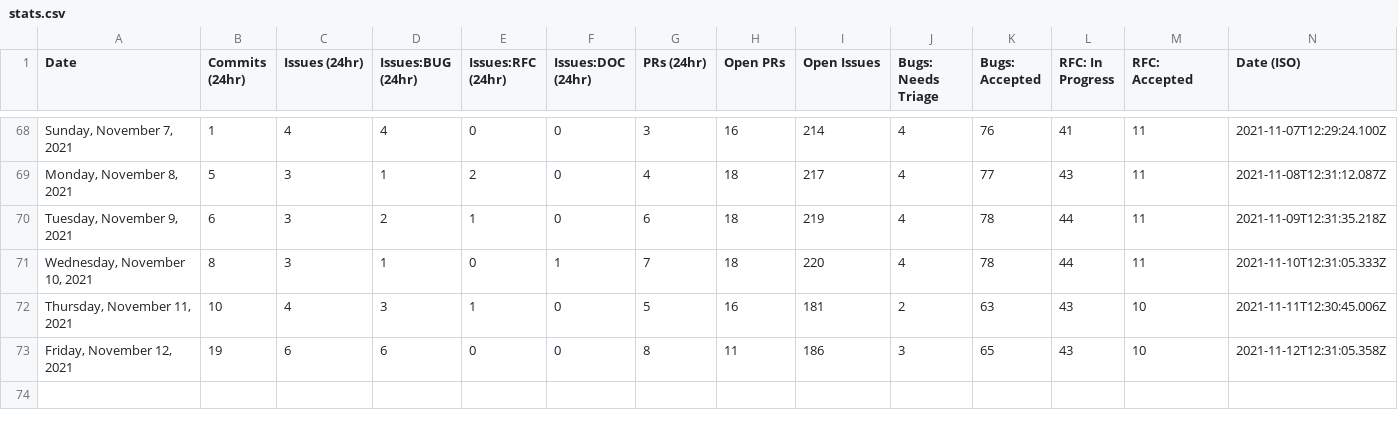
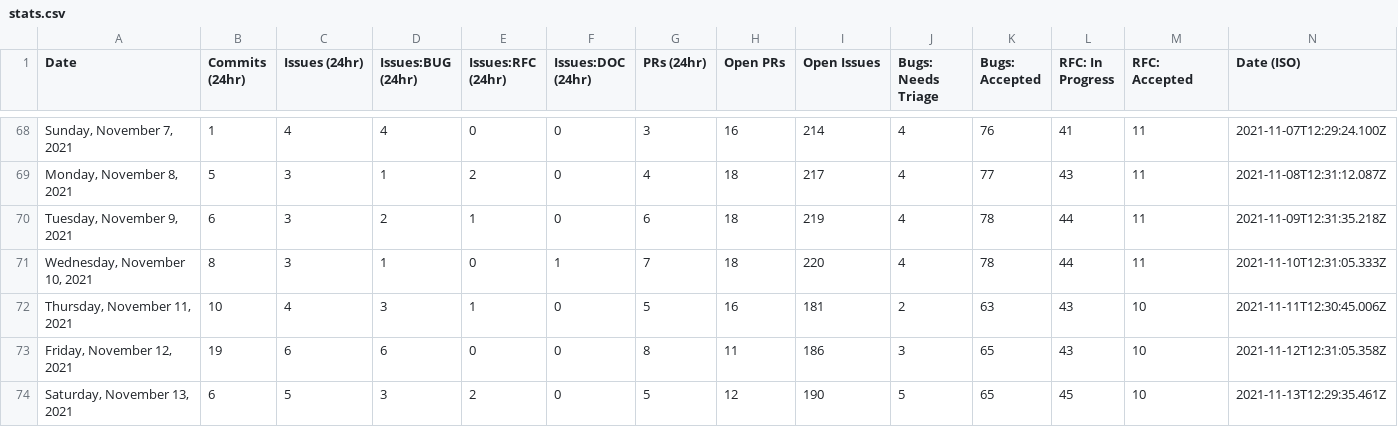
Before and after one commit to trashhalo/astro, a CSV file: scripts/stats/stats.csv, drawn as a sheet; only a part is shown, gaps mark what is left out.

```diff
--- a/scripts/stats/stats.csv
+++ b/scripts/stats/stats.csv
@@ -73 +73,2 @@ Date,Commits (24hr),Issues (24hr),Issues:BUG (24hr),Issues:RFC (24hr),Issues:DOC
 "Friday, November 12, 2021",19,6,6,0,0,8,11,186,3,65,43,10,"2021-11-12T12:31:05.358Z"
+"Saturday, November 13, 2021",6,5,3,2,0,5,12,190,5,65,45,10,"2021-11-13T12:29:35.461Z"
```
